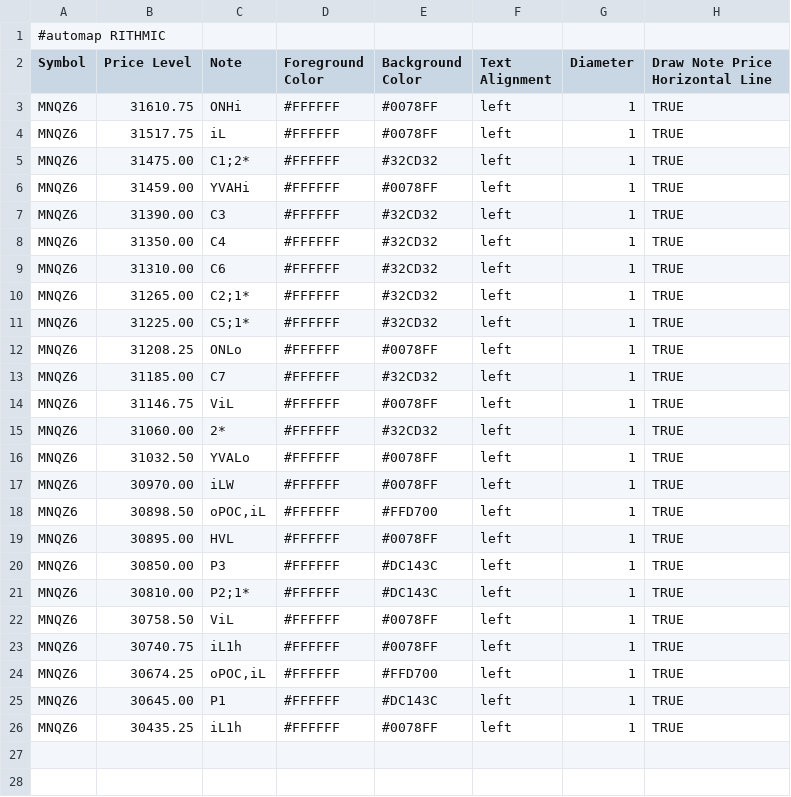
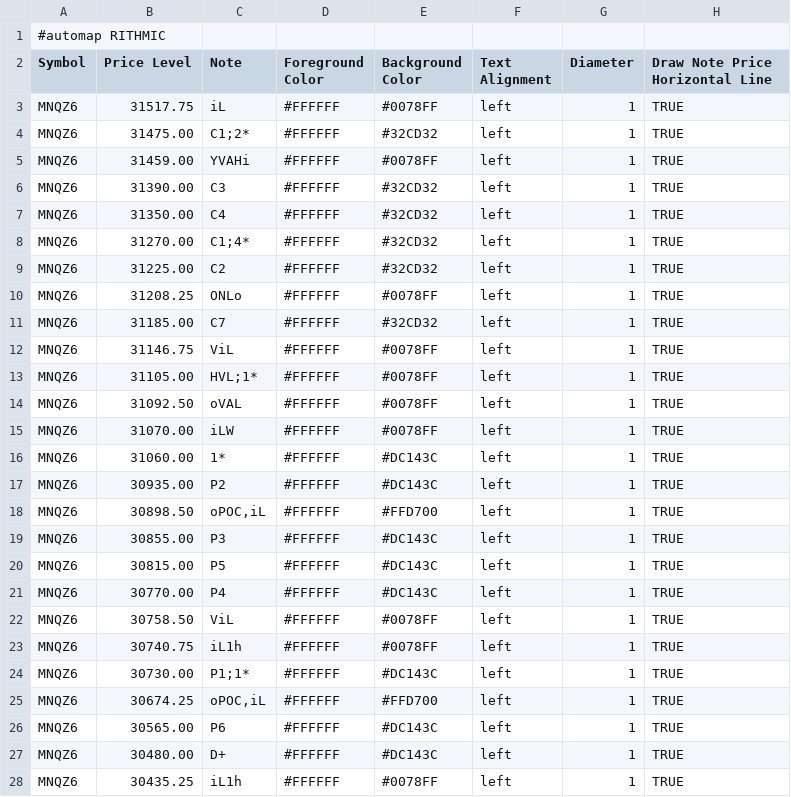
Before and after one commit to bookmapindicators/GEX-Level, a CSV file: gex_bm_cloud_notes.csv, drawn as a sheet.

Commit message:
GEX run 2026-10-12: 26 levels MNQZ6 (oVAL neu, C1 2x, P1 30730, 1*/D+ Cluster)

```diff
--- a/gex_bm_cloud_notes.csv
+++ b/gex_bm_cloud_notes.csv
@@ -2,3 +2,2 @@
 Symbol,Price Level,Note,Foreground Color,Background Color,Text Alignment,Diameter,Draw Note Price Horizontal Line
-MNQZ6,31610.75,ONHi,#FFFFFF,#0078FF,left,1,TRUE
 MNQZ6,31517.75,iL,#FFFFFF,#0078FF,left,1,TRUE
@@ -8,5 +7,4 @@ MNQZ6,31390.00,C3,#FFFFFF,#32CD32,left,1,TRUE
 MNQZ6,31350.00,C4,#FFFFFF,#32CD32,left,1,TRUE
-MNQZ6,31310.00,C6,#FFFFFF,#32CD32,left,1,TRUE
-MNQZ6,31265.00,C2;1*,#FFFFFF,#32CD32,left,1,TRUE
-MNQZ6,31225.00,C5;1*,#FFFFFF,#32CD32,left,1,TRUE
+MNQZ6,31270.00,C1;4*,#FFFFFF,#32CD32,left,1,TRUE
+MNQZ6,31225.00,C2,#FFFFFF,#32CD32,left,1,TRUE
 MNQZ6,31208.25,ONLo,#FFFFFF,#0078FF,left,1,TRUE
@@ -14,13 +12,17 @@ MNQZ6,31185.00,C7,#FFFFFF,#32CD32,left,1,TRUE
 MNQZ6,31146.75,ViL,#FFFFFF,#0078FF,left,1,TRUE
-MNQZ6,31060.00,2*,#FFFFFF,#32CD32,left,1,TRUE
-MNQZ6,31032.50,YVALo,#FFFFFF,#0078FF,left,1,TRUE
-MNQZ6,30970.00,iLW,#FFFFFF,#0078FF,left,1,TRUE
+MNQZ6,31105.00,HVL;1*,#FFFFFF,#0078FF,left,1,TRUE
+MNQZ6,31092.50,oVAL,#FFFFFF,#0078FF,left,1,TRUE
+MNQZ6,31070.00,iLW,#FFFFFF,#0078FF,left,1,TRUE
+MNQZ6,31060.00,1*,#FFFFFF,#DC143C,left,1,TRUE
+MNQZ6,30935.00,P2,#FFFFFF,#DC143C,left,1,TRUE
 MNQZ6,30898.50,"oPOC,iL",#FFFFFF,#FFD700,left,1,TRUE
-MNQZ6,30895.00,HVL,#FFFFFF,#0078FF,left,1,TRUE
-MNQZ6,30850.00,P3,#FFFFFF,#DC143C,left,1,TRUE
-MNQZ6,30810.00,P2;1*,#FFFFFF,#DC143C,left,1,TRUE
+MNQZ6,30855.00,P3,#FFFFFF,#DC143C,left,1,TRUE
+MNQZ6,30815.00,P5,#FFFFFF,#DC143C,left,1,TRUE
+MNQZ6,30770.00,P4,#FFFFFF,#DC143C,left,1,TRUE
 MNQZ6,30758.50,ViL,#FFFFFF,#0078FF,left,1,TRUE
 MNQZ6,30740.75,iL1h,#FFFFFF,#0078FF,left,1,TRUE
+MNQZ6,30730.00,P1;1*,#FFFFFF,#DC143C,left,1,TRUE
 MNQZ6,30674.25,"oPOC,iL",#FFFFFF,#FFD700,left,1,TRUE
-MNQZ6,30645.00,P1,#FFFFFF,#DC143C,left,1,TRUE
+MNQZ6,30565.00,P6,#FFFFFF,#DC143C,left,1,TRUE
+MNQZ6,30480.00,D+,#FFFFFF,#DC143C,left,1,TRUE
 MNQZ6,30435.25,iL1h,#FFFFFF,#0078FF,left,1,TRUE
```
